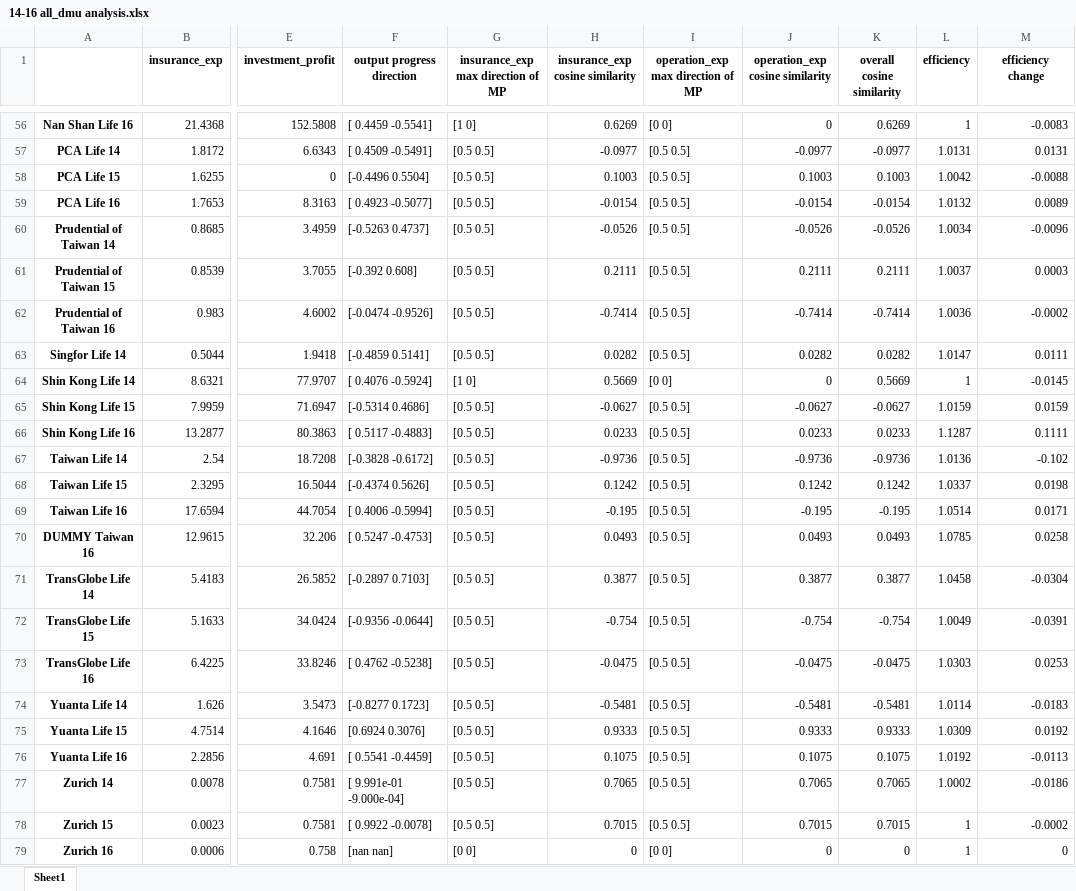
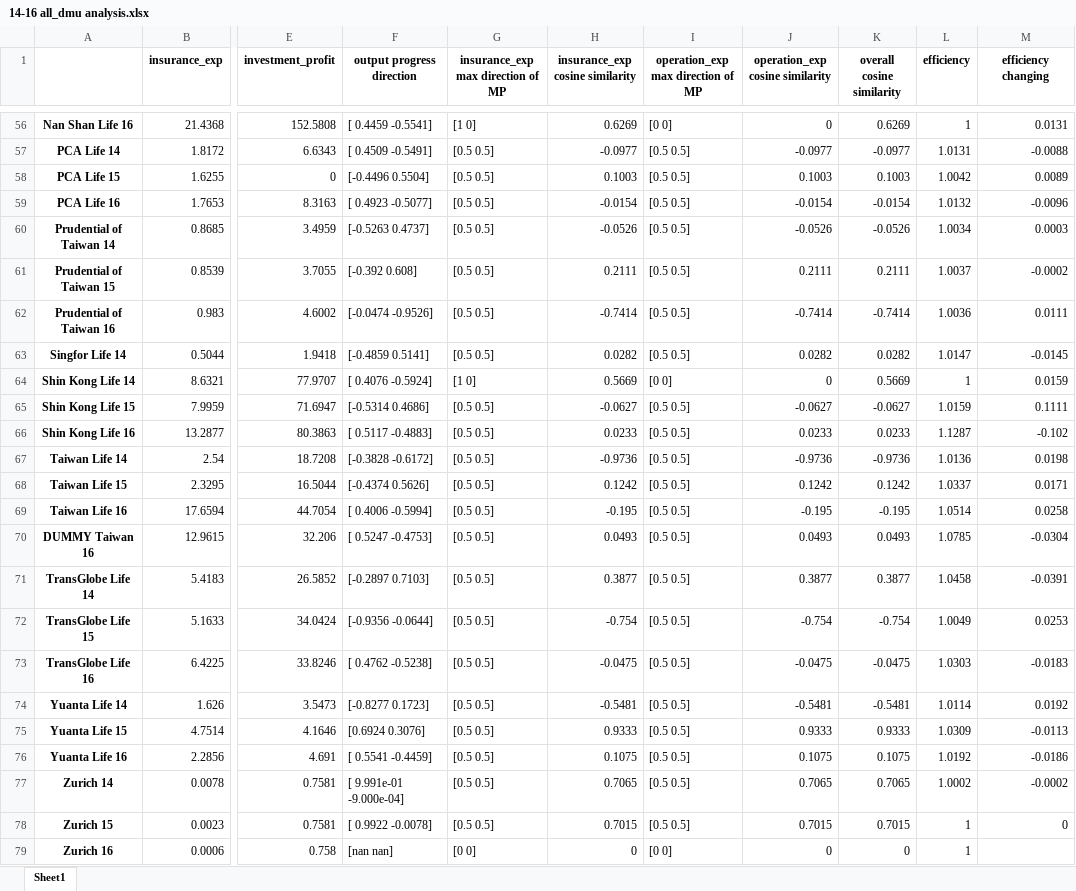
Before and after one commit to wuyentung/Master-Thesis, an Excel workbook: 14-16 all_dmu analysis.xlsx, sheet Sheet1, drawn as a sheet; only a part is shown, gaps mark what is left out; values as stored, in another font and other column widths than the file's, no borders; the diff covers the shown part only; the diff names each change by its address in the sheet, - before the commit and + after, or states it on an @@ line.

```diff
--- a/14-16 all_dmu analysis.xlsx (sheet Sheet1)
+++ b/14-16 all_dmu analysis.xlsx (sheet Sheet1)
-M1: efficiency change
+M1: efficiency changing
-M56 (efficiency changing): -0.0083
+M56 (efficiency changing): 0.0131
-M57 (efficiency changing): 0.0131
+M57 (efficiency changing): -0.0088
-M58 (efficiency changing): -0.0088
+M58 (efficiency changing): 0.0089
-M59 (efficiency changing): 0.0089
+M59 (efficiency changing): -0.0096
-M60 (efficiency changing): -0.0096
+M60 (efficiency changing): 0.0003
-M61 (efficiency changing): 0.0003
+M61 (efficiency changing): -0.0002
-M62 (efficiency changing): -0.0002
+M62 (efficiency changing): 0.0111
-M63 (efficiency changing): 0.0111
+M63 (efficiency changing): -0.0145
-M64 (efficiency changing): -0.0145
+M64 (efficiency changing): 0.0159
-M65 (efficiency changing): 0.0159
+M65 (efficiency changing): 0.1111
-M66 (efficiency changing): 0.1111
+M66 (efficiency changing): -0.102
-M67 (efficiency changing): -0.102
+M67 (efficiency changing): 0.0198
-M68 (efficiency changing): 0.0198
+M68 (efficiency changing): 0.0171
-M69 (efficiency changing): 0.0171
+M69 (efficiency changing): 0.0258
-M70 (efficiency changing): 0.0258
+M70 (efficiency changing): -0.0304
-M71 (efficiency changing): -0.0304
+M71 (efficiency changing): -0.0391
-M72 (efficiency changing): -0.0391
+M72 (efficiency changing): 0.0253
-M73 (efficiency changing): 0.0253
+M73 (efficiency changing): -0.0183
-M74 (efficiency changing): -0.0183
+M74 (efficiency changing): 0.0192
-M75 (efficiency changing): 0.0192
+M75 (efficiency changing): -0.0113
-M76 (efficiency changing): -0.0113
+M76 (efficiency changing): -0.0186
-M77 (efficiency changing): -0.0186
+M77 (efficiency changing): -0.0002
-M78 (efficiency changing): -0.0002
+M78 (efficiency changing): 0
-M79 (efficiency changing): 0
+M79 (efficiency changing): (empty)
```
Also changed, not shown: 49 edited cells elsewhere in this sheet, 10 other files.
